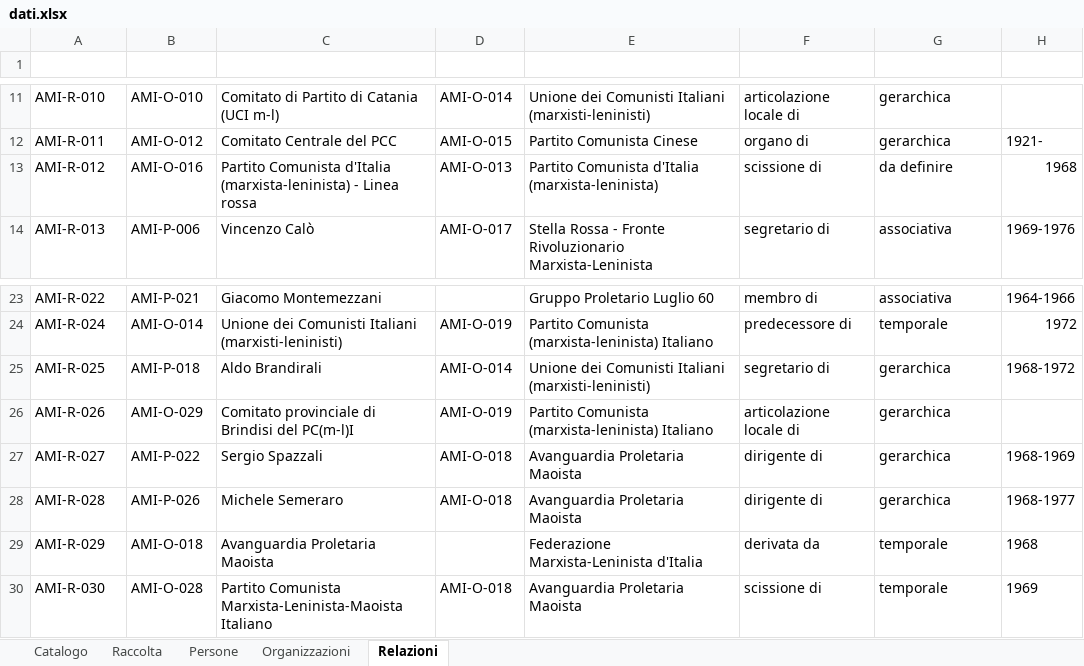
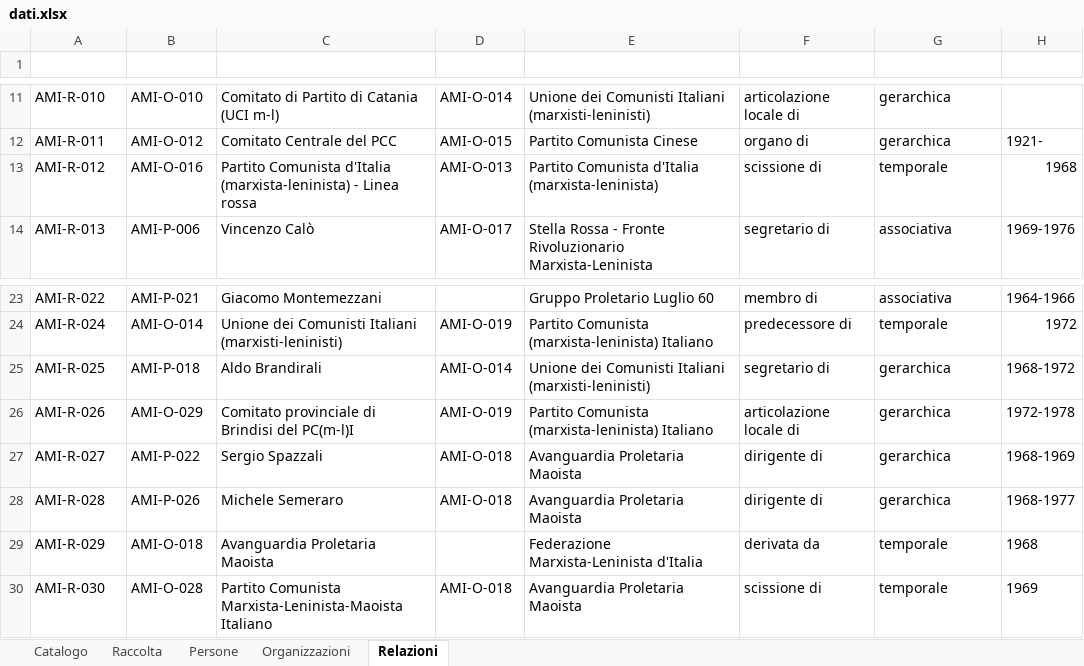
Before and after one commit to AMI-AIM/archivio-maoismo-italiano, an Excel workbook: data/dati.xlsx, sheet Relazioni, drawn as a sheet; only a part is shown, gaps mark what is left out; values as stored, in another font and other column widths than the file's, no borders; table styles not drawn; the diff names each change by its address in the sheet, - before the commit and + after, or states it on an @@ line.

Commit message:
Dati: Catalogo ~1, Persone ~1, Organizzazioni ~2, Relazioni ~2
Catalogo — modificati: AMI-0062
Persone — modificati: AMI-P-021
Organizzazioni — modificati: AMI-O-016, AMI-O-019
Relazioni — modificati: AMI-R-012, AMI-R-026
Altri file: .gitignore, Launcher.py, assets, comandi.txt, scripts

```diff
--- a/data/dati.xlsx (sheet Relazioni)
+++ b/data/dati.xlsx (sheet Relazioni)
-G13 (Categoria_ISAAR): da definire
+G13 (Categoria_ISAAR): temporale
-H26 (Date): (empty)
+H26 (Date): 1972-1978
```
Also changed, not shown: sheet Persone, sheet Organizzazioni, sheet Catalogo, 27 other files.
